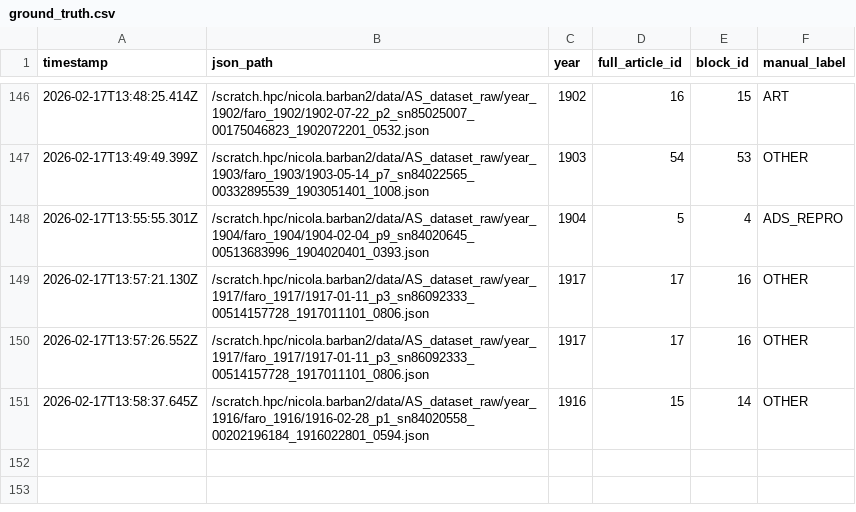
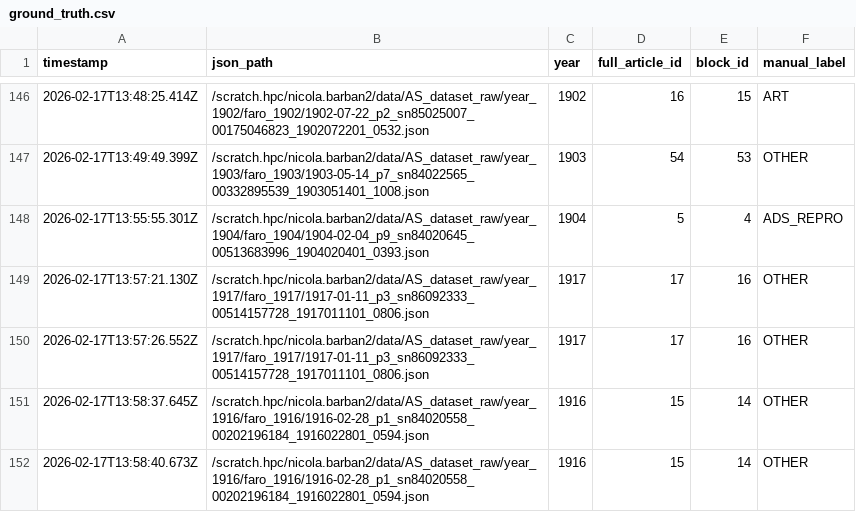
Before and after one commit to nicolabarban/fertility_ads, a CSV file: data/ground_truth.csv, drawn as a sheet; only a part is shown, gaps mark what is left out; the diff names each change by its address in the sheet, - before the commit and + after, or states it on an @@ line.

Commit message:
Append ground truth label

```diff
--- a/data/ground_truth.csv
+++ b/data/ground_truth.csv
+row 152: 2026-02-17T13:58:40.673Z | /scratch.hpc/nicola.barban2/data/AS_dataset_raw/year_1916/faro_1916/1916-02-28_p1_sn84020558_00202196184_1916022801_0594.json | 1916 | 15 | 14 | OTHER
```
